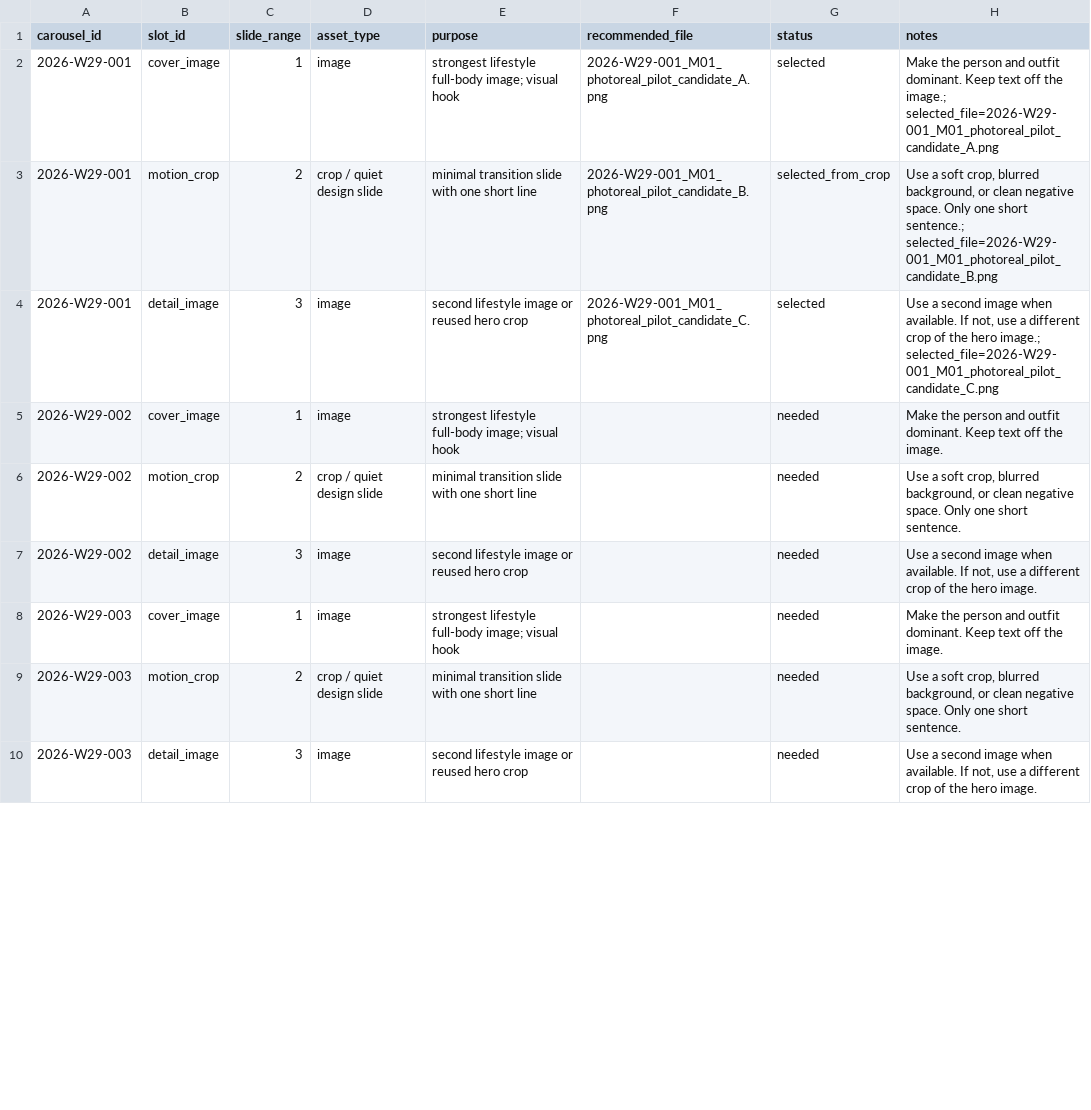
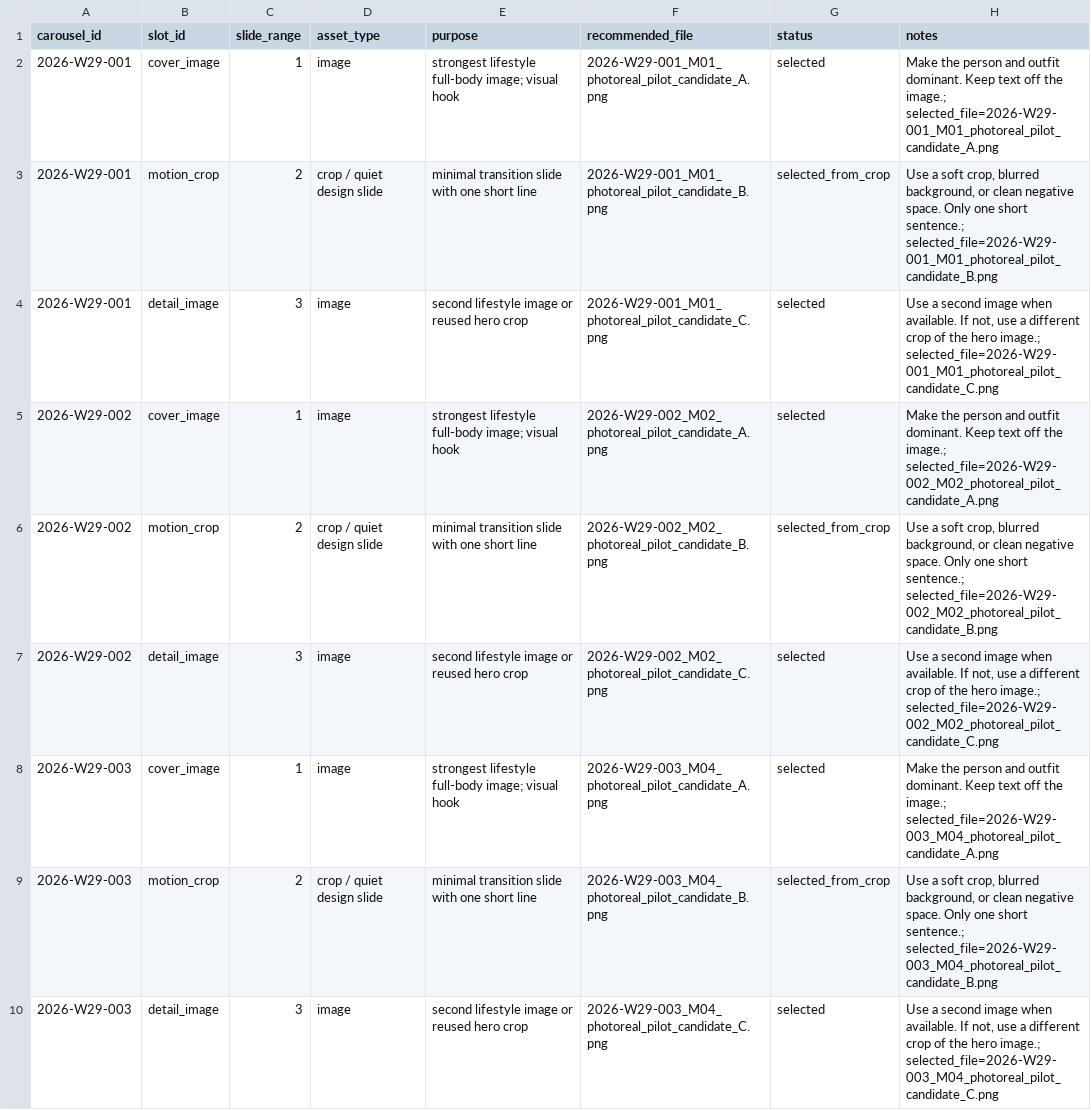
Before and after one commit to fcsh1526/codex-fittingrooom, a CSV file: 10_automation/runs/2026-W29/canva_asset_slots.csv, drawn as a sheet; only a part is shown; the diff covers the shown part only.

Commit message:
Complete W29 photoreal image week

```diff
--- a/10_automation/runs/2026-W29/canva_asset_slots.csv
+++ b/10_automation/runs/2026-W29/canva_asset_slots.csv
@@ -4,7 +4,7 @@ carousel_id,slot_id,slide_range,asset_type,purpose,recommended_file,status,notes
 2026-W29-001,detail_image,3,image,second lifestyle image or reused hero crop,2026-W29-001_M01_photoreal_pilot_candidate_C.png,selected,"Use a second image when available. If not, use a different crop of the hero image.; selected_file=2026-W29-001_M01_photoreal_pilot_candidate_C.png"
-2026-W29-002,cover_image,1,image,strongest lifestyle full-body image; visual hook,,needed,Make the person and outfit dominant. Keep text off the image.
-2026-W29-002,motion_crop,2,crop / quiet design slide,minimal transition slide with one short line,,needed,"Use a soft crop, blurred background, or clean negative space. Only one short sentence."
-2026-W29-002,detail_image,3,image,second lifestyle image or reused hero crop,,needed,"Use a second image when available. If not, use a different crop of the hero image."
-2026-W29-003,cover_image,1,image,strongest lifestyle full-body image; visual hook,,needed,Make the person and outfit dominant. Keep text off the image.
-2026-W29-003,motion_crop,2,crop / quiet design slide,minimal transition slide with one short line,,needed,"Use a soft crop, blurred background, or clean negative space. Only one short sentence."
-2026-W29-003,detail_image,3,image,second lifestyle image or reused hero crop,,needed,"Use a second image when available. If not, use a different crop of the hero image."
+2026-W29-002,cover_image,1,image,strongest lifestyle full-body image; visual hook,2026-W29-002_M02_photoreal_pilot_candidate_A.png,selected,Make the person and outfit dominant. Keep text off the image.; selected_file=2026-W29-002_M02_photoreal_pilot_candidate_A.png
+2026-W29-002,motion_crop,2,crop / quiet design slide,minimal transition slide with one short line,2026-W29-002_M02_photoreal_pilot_candidate_B.png,selected_from_crop,"Use a soft crop, blurred background, or clean negative space. Only one short sentence.; selected_file=2026-W29-002_M02_photoreal_pilot_candidate_B.png"
+2026-W29-002,detail_image,3,image,second lifestyle image or reused hero crop,2026-W29-002_M02_photoreal_pilot_candidate_C.png,selected,"Use a second image when available. If not, use a different crop of the hero image.; selected_file=2026-W29-002_M02_photoreal_pilot_candidate_C.png"
+2026-W29-003,cover_image,1,image,strongest lifestyle full-body image; visual hook,2026-W29-003_M04_photoreal_pilot_candidate_A.png,selected,Make the person and outfit dominant. Keep text off the image.; selected_file=2026-W29-003_M04_photoreal_pilot_candidate_A.png
+2026-W29-003,motion_crop,2,crop / quiet design slide,minimal transition slide with one short line,2026-W29-003_M04_photoreal_pilot_candidate_B.png,selected_from_crop,"Use a soft crop, blurred background, or clean negative space. Only one short sentence.; selected_file=2026-W29-003_M04_photoreal_pilot_candidate_B.png"
+2026-W29-003,detail_image,3,image,second lifestyle image or reused hero crop,2026-W29-003_M04_photoreal_pilot_candidate_C.png,selected,"Use a second image when available. If not, use a different crop of the hero image.; selected_file=2026-W29-003_M04_photoreal_pilot_candidate_C.png"
```
Also changed, not shown: 18 edited cells elsewhere in this file, 10_automation/runs/2026-W29/daily_queue.csv, 10_automation/runs/2026-W29/generated_images/2026-W29-002/review_sheet.csv, 44 other files.
